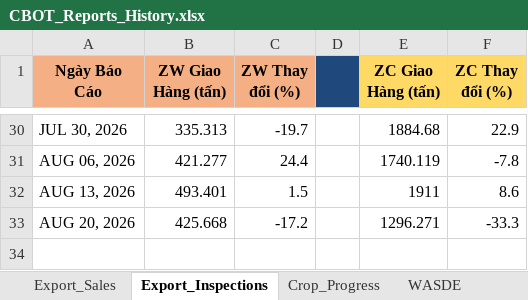
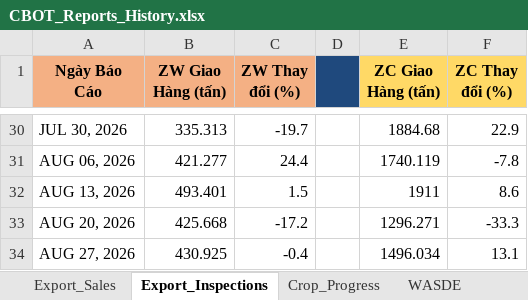
Before and after one commit to Thang-Cbot/dashboard, an Excel workbook: USDA Reports/CBOT_Reports_History.xlsx, sheet Export_Inspections, drawn as a sheet; only a part is shown, gaps mark what is left out; values as stored, in another font and other column widths than the file's, no borders; the diff names each change by its address in the sheet, - before the commit and + after, or states it on an @@ line.

```diff
--- a/USDA Reports/CBOT_Reports_History.xlsx (sheet Export_Inspections)
+++ b/USDA Reports/CBOT_Reports_History.xlsx (sheet Export_Inspections)
+row 34: AUG 27, 2026 | 430.925 | -0.4 |  | 1496.034 | 13.1
```
Also changed, not shown: sheet Crop_Progress, 4 other files.
